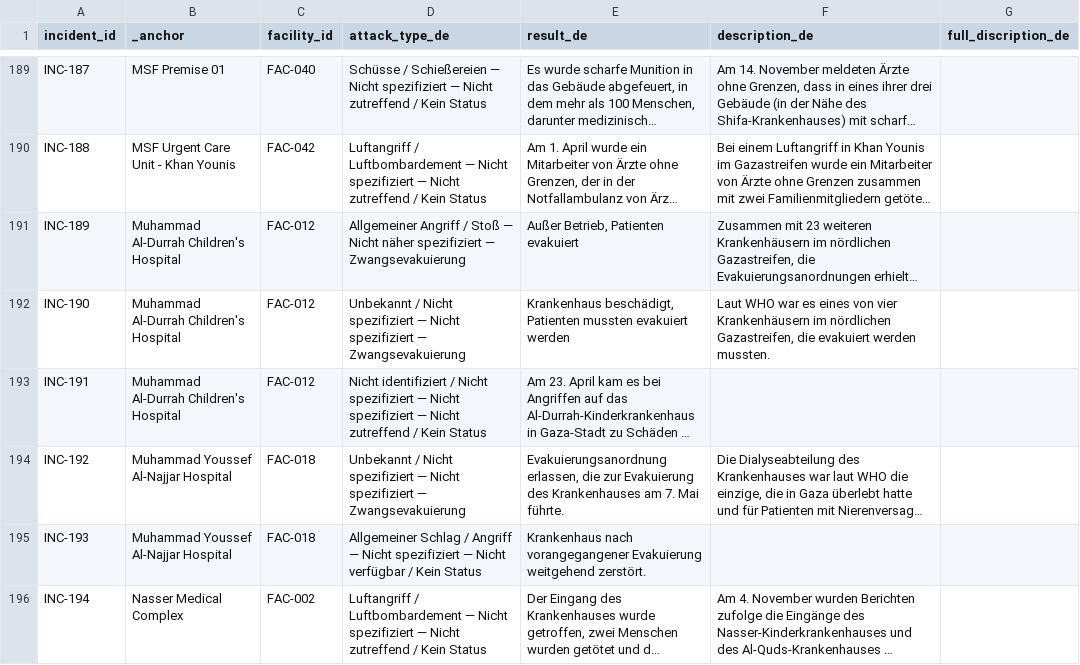
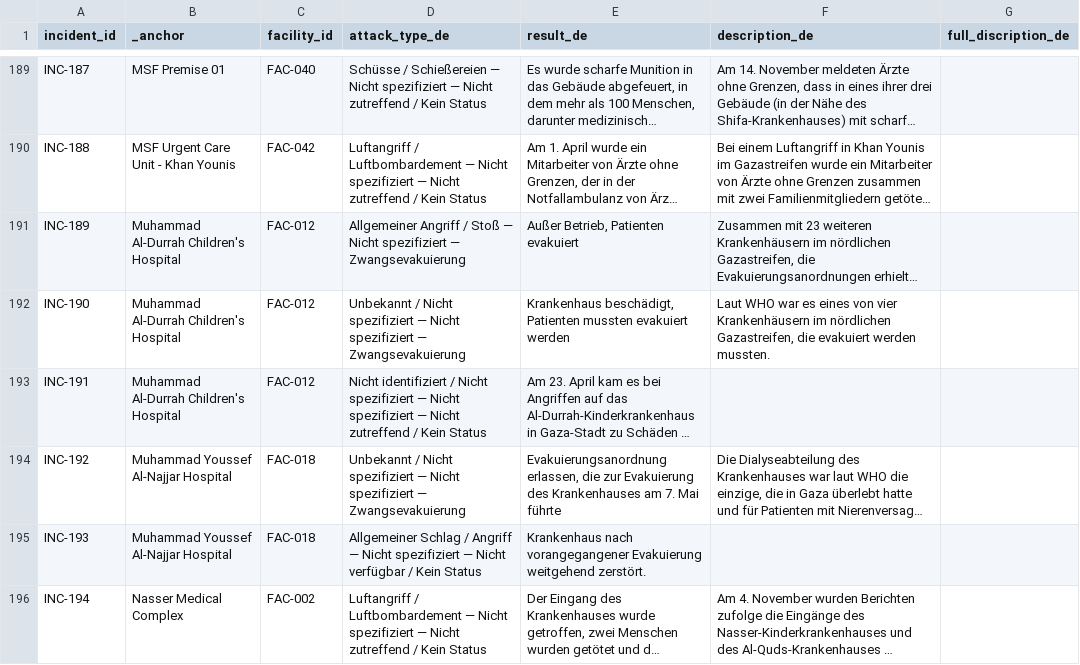
Before and after one commit to PalGenoPedia/PalGenoPedia, a CSV file: Pages/War_Crimes_Stats/stat-hospitals-attacked/Hospital_incidents_de.csv, drawn as a sheet; only a part is shown, gaps mark what is left out; long unchanged cells end in …; the diff covers the shown part only; the diff names each change by its address in the sheet, - before the commit and + after, or states it on an @@ line.

Commit message:
auto: update Hospital_incidents_de.csv [2026-09-19T10:20:39.485Z]

```diff
--- a/Pages/War_Crimes_Stats/stat-hospitals-attacked/Hospital_incidents_de.csv
+++ b/Pages/War_Crimes_Stats/stat-hospitals-attacked/Hospital_incidents_de.csv
-D191 (attack_type_de): …— Nicht näher spezifiziert —…
+D191 (attack_type_de): …— Nicht spezifiziert —…
-E194 (result_de): …7. Mai führte.
+E194 (result_de): …7. Mai führte
```
Also changed, not shown: 33 edited cells elsewhere in this file.
